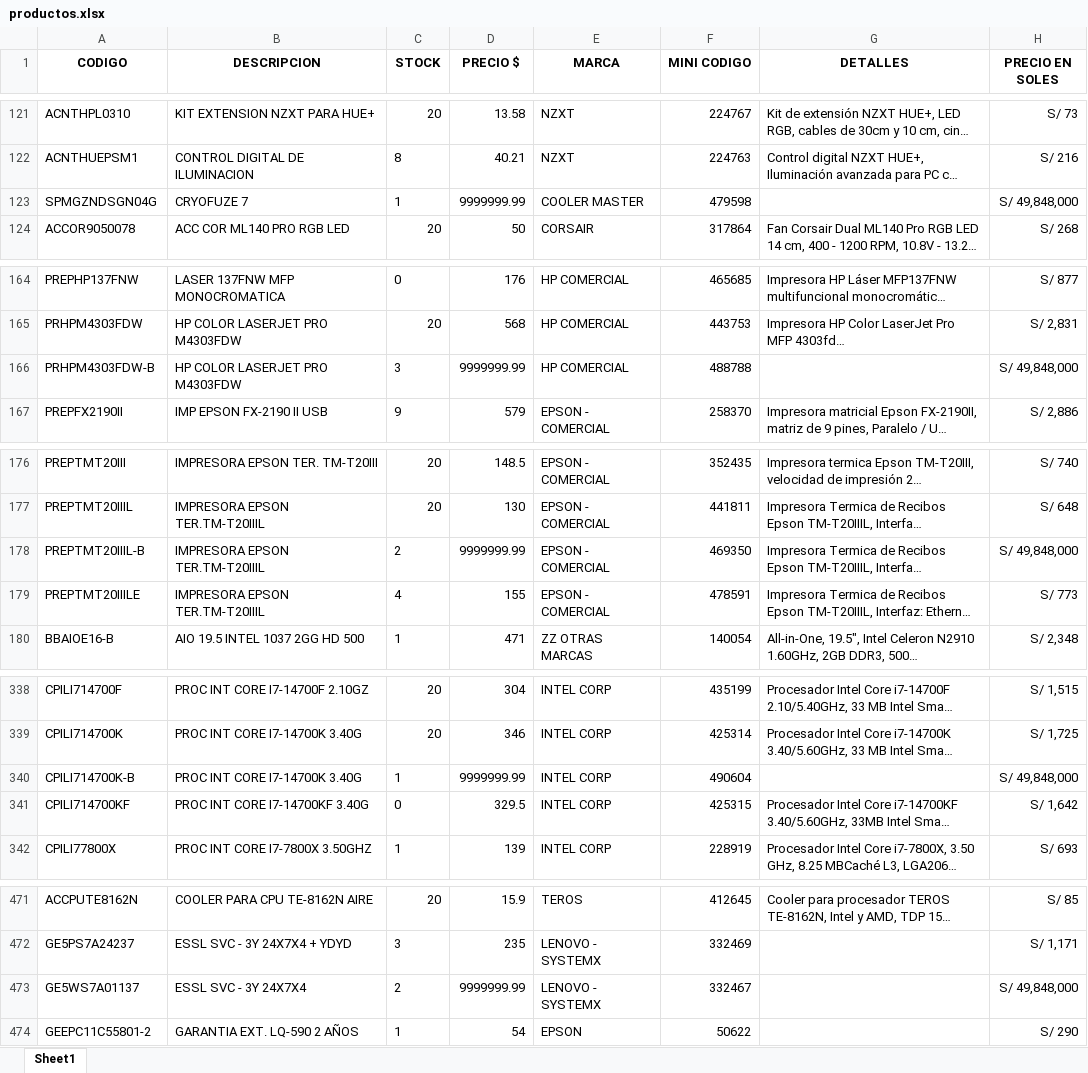
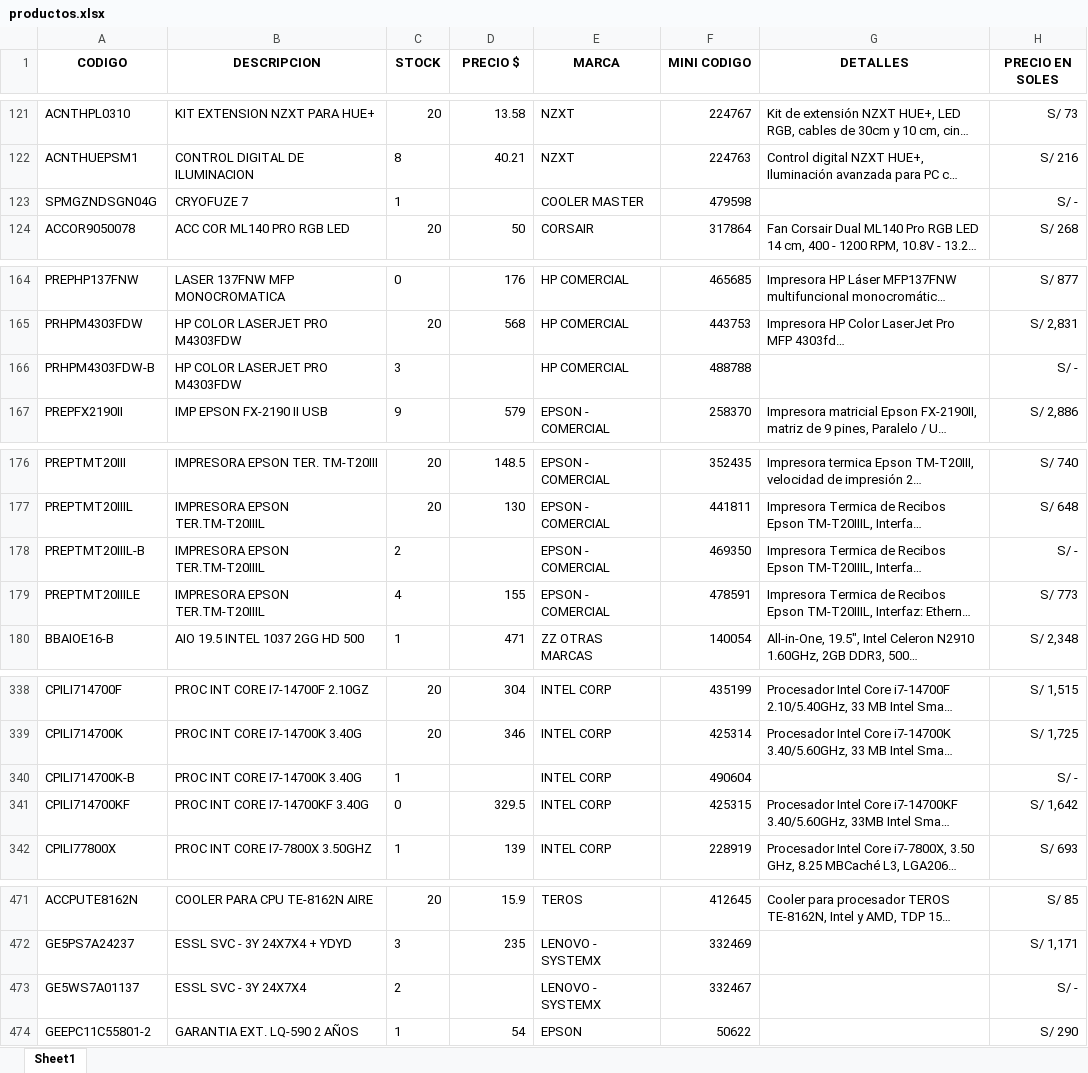
Before and after one commit to scperu/store, an Excel workbook: productos.xlsx, sheet Sheet1, drawn as a sheet; only a part is shown, gaps mark what is left out; long unchanged cells end in …; values as stored, in another font and other column widths than the file's, no borders; table styles not drawn; the diff covers the shown part only; the diff names each change by its address in the sheet, - before the commit and + after, or states it on an @@ line.

```diff
--- a/productos.xlsx (sheet Sheet1)
+++ b/productos.xlsx (sheet Sheet1)
-D123 (PRECIO $): 9999999.99
+D123 (PRECIO $): (empty)
-H123 (PRECIO EN SOLES): S/ 49,848,000
+H123 (PRECIO EN SOLES): S/ -
-D166 (PRECIO $): 9999999.99
+D166 (PRECIO $): (empty)
-H166 (PRECIO EN SOLES): S/ 49,848,000
+H166 (PRECIO EN SOLES): S/ -
-D178 (PRECIO $): 9999999.99
+D178 (PRECIO $): (empty)
-H178 (PRECIO EN SOLES): S/ 49,848,000
+H178 (PRECIO EN SOLES): S/ -
-D340 (PRECIO $): 9999999.99
+D340 (PRECIO $): (empty)
-H340 (PRECIO EN SOLES): S/ 49,848,000
+H340 (PRECIO EN SOLES): S/ -
-D473 (PRECIO $): 9999999.99
+D473 (PRECIO $): (empty)
-H473 (PRECIO EN SOLES): S/ 49,848,000
+H473 (PRECIO EN SOLES): S/ -
```
Also changed, not shown: 44 edited cells elsewhere in this sheet.
